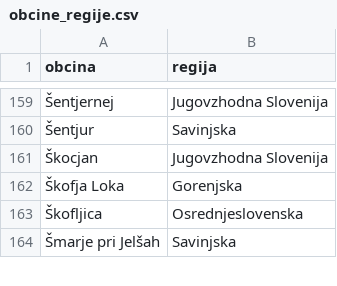
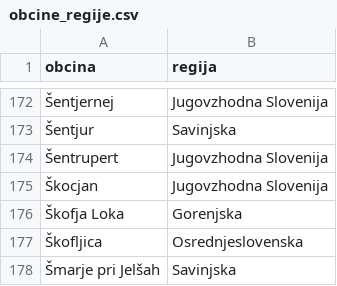
Before and after one commit to ninasvigelj/OPB-skladisce, a CSV file: DATA/exceli/obcine_regije.csv, drawn as a sheet; only a part is shown, gaps mark what is left out; the diff covers the shown part only; the diff names each change by its address in the sheet, - before the commit and + after, or states it on an @@ line.

```diff
--- a/DATA/exceli/obcine_regije.csv
+++ b/DATA/exceli/obcine_regije.csv
+row 174: Šentrupert | Jugovzhodna Slovenija
```
Also changed, not shown: 14 added rows and 1 removed row elsewhere in this file, 1 other file.
